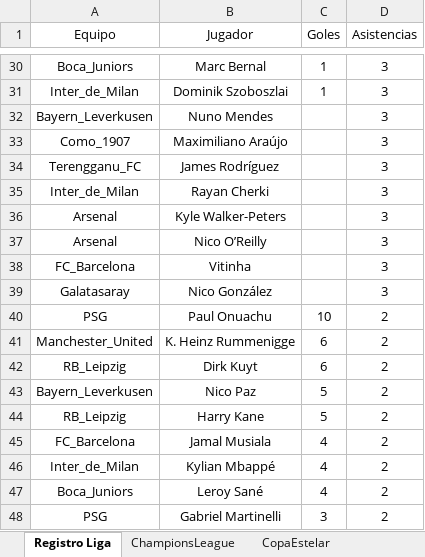
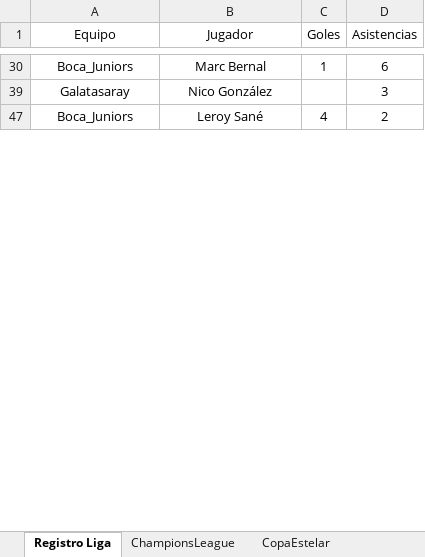
Before and after one commit to DekaosSv/LMI---Plataforma, an Excel workbook: lmi temp 9.xlsx, sheet Registro Liga, drawn as a sheet; only a part is shown, gaps mark what is left out; values as stored, in another font and other column widths than the file's, no borders; removed rows and columns are numbered as before the commit, all else as after; the diff covers the shown part only; the diff names each change by its address in the sheet, - before the commit and + after, or states it on an @@ line.

Commit message:
Correccion de logotipos, jugadores fantasma y mapeo de estadisticas

```diff
--- a/lmi temp 9.xlsx (sheet Registro Liga)
+++ b/lmi temp 9.xlsx (sheet Registro Liga)
-D30 (Asistencias): 3
+D30 (Asistencias): 6
@@ row 31 hidden: Inter_de_Milan | Dominik Szoboszlai | 1 | 3 @@
@@ row 32 hidden: Bayern_Leverkusen | Nuno Mendes |  | 3 @@
@@ row 33 hidden: Como_1907 | Maximiliano Araújo |  | 3 @@
@@ row 34 hidden: Terengganu_FC | James Rodríguez |  | 3 @@
@@ row 35 hidden: Inter_de_Milan | Rayan Cherki |  | 3 @@
@@ row 36 hidden: Arsenal | Kyle Walker-Peters |  | 3 @@
@@ row 37 hidden: Arsenal | Nico O’Reilly |  | 3 @@
@@ row 38 hidden: FC_Barcelona | Vitinha |  | 3 @@
@@ row 40 hidden: PSG | Paul Onuachu | 10 | 2 @@
@@ row 41 hidden: Manchester_United | K. Heinz Rummenigge | 6 | 2 @@
@@ row 42 hidden: RB_Leipzig | Dirk Kuyt | 6 | 2 @@
@@ row 43 hidden: Bayern_Leverkusen | Nico Paz | 5 | 2 @@
-row 44: RB_Leipzig | Harry Kane | 5 | 2
@@ row 45 hidden: FC_Barcelona | Jamal Musiala | 4 | 2 @@
@@ row 46 hidden: Inter_de_Milan | Kylian Mbappé | 4 | 2 @@
@@ row 48 hidden: PSG | Gabriel Martinelli | 3 | 2 @@
```
Also changed, not shown: 2 added rows, 4 removed rows, 117 hidden or unhidden rows and 9 edited cells elsewhere in this sheet, sheet ChampionsLeague, hidden cells, 2 other files.
